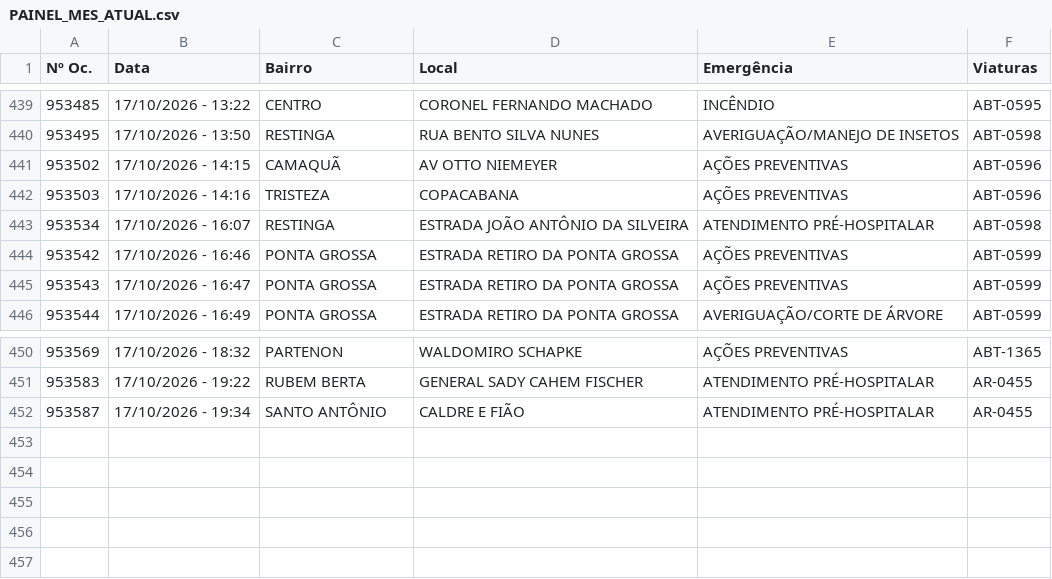
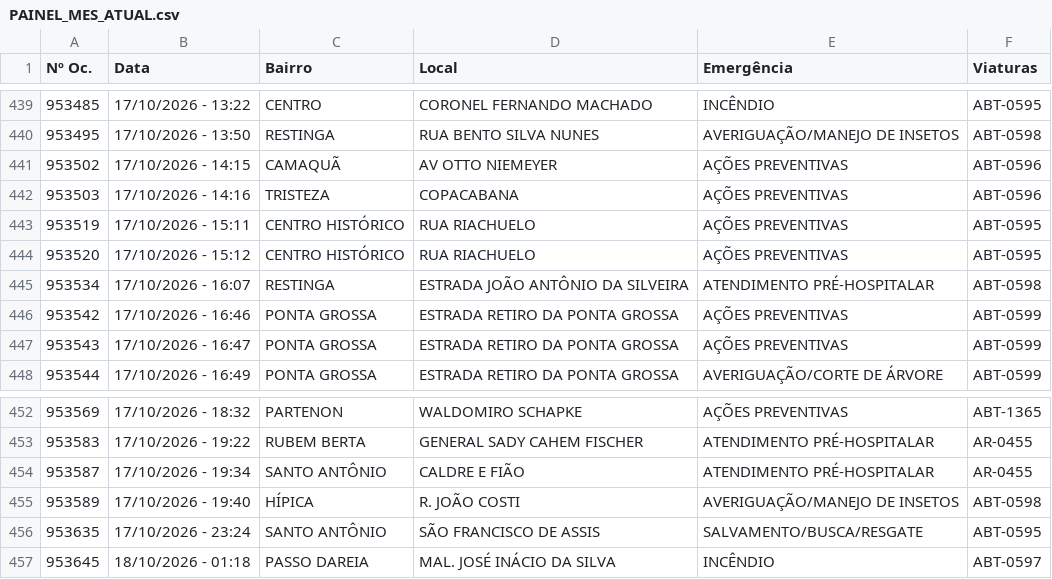
Before and after one commit to ciabm-1bbm/site, a CSV file: dados/PAINEL_MES_ATUAL.csv, drawn as a sheet; only a part is shown, gaps mark what is left out.

```diff
--- a/dados/PAINEL_MES_ATUAL.csv
+++ b/dados/PAINEL_MES_ATUAL.csv
@@ -442,2 +442,4 @@ Nº Oc.,Data,Bairro,Local,Emergência,Viaturas
 953503,17/10/2026 - 14:16,TRISTEZA,COPACABANA,AÇÕES PREVENTIVAS,ABT-0596
+953519,17/10/2026 - 15:11,CENTRO HISTÓRICO,RUA RIACHUELO,AÇÕES PREVENTIVAS,ABT-0595
+953520,17/10/2026 - 15:12,CENTRO HISTÓRICO,RUA RIACHUELO,AÇÕES PREVENTIVAS,ABT-0595
 953534,17/10/2026 - 16:07,RESTINGA,ESTRADA JOÃO ANTÔNIO DA SILVEIRA,ATENDIMENTO PRÉ-HOSPITALAR,ABT-0598
@@ -452 +454,4 @@ Nº Oc.,Data,Bairro,Local,Emergência,Viaturas
 953587,17/10/2026 - 19:34,SANTO ANTÔNIO,CALDRE E FIÃO,ATENDIMENTO PRÉ-HOSPITALAR,AR-0455
+953589,17/10/2026 - 19:40,HÍPICA,R. JOÃO COSTI,AVERIGUAÇÃO/MANEJO DE INSETOS,ABT-0598
+953635,17/10/2026 - 23:24,SANTO ANTÔNIO,SÃO FRANCISCO DE ASSIS,SALVAMENTO/BUSCA/RESGATE,ABT-0595
+953645,18/10/2026 - 01:18,PASSO DAREIA,MAL. JOSÉ INÁCIO DA SILVA,INCÊNDIO,ABT-0597
```
